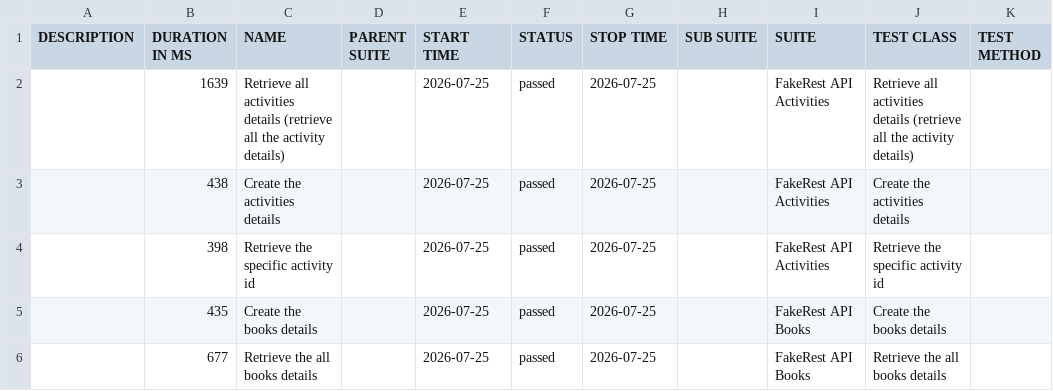
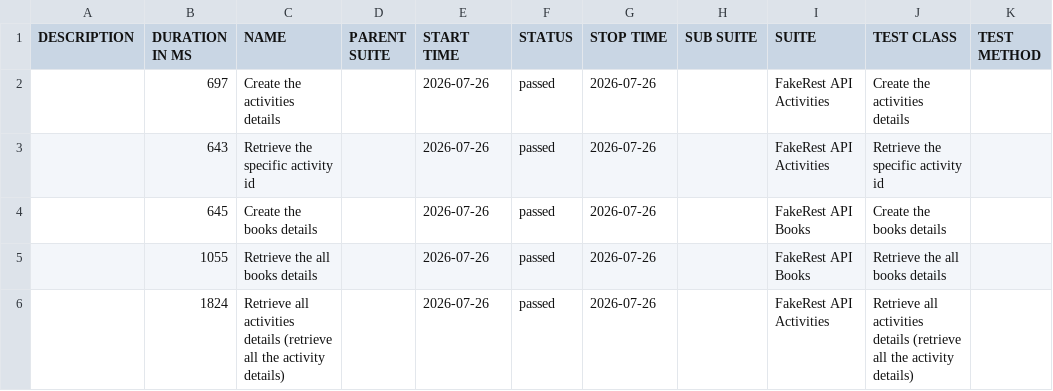
Before and after one commit to BalajiRamudu/API_Testing_Practice, a CSV file: data/suites.csv, drawn as a sheet.

```diff
--- a/data/suites.csv
+++ b/data/suites.csv
@@ -1,6 +1,6 @@
 "DESCRIPTION","DURATION IN MS","NAME","PARENT SUITE","START TIME","STATUS","STOP TIME","SUB SUITE","SUITE","TEST CLASS","TEST METHOD"
-"","1639","Retrieve all activities details (retrieve all the activity details)","","2026-07-25","passed","2026-07-25","","FakeRest API Activities","Retrieve all activities details (retrieve all the activity details)",""
-"","438","Create the activities details","","2026-07-25","passed","2026-07-25","","FakeRest API Activities","Create the activities details",""
-"","398","Retrieve the specific activity id","","2026-07-25","passed","2026-07-25","","FakeRest API Activities","Retrieve the specific activity id",""
-"","435","Create the books details","","2026-07-25","passed","2026-07-25","","FakeRest API Books","Create the books details",""
-"","677","Retrieve the all books details","","2026-07-25","passed","2026-07-25","","FakeRest API Books","Retrieve the all books details",""
+"","697","Create the activities details","","2026-07-26","passed","2026-07-26","","FakeRest API Activities","Create the activities details",""
+"","643","Retrieve the specific activity id","","2026-07-26","passed","2026-07-26","","FakeRest API Activities","Retrieve the specific activity id",""
+"","645","Create the books details","","2026-07-26","passed","2026-07-26","","FakeRest API Books","Create the books details",""
+"","1055","Retrieve the all books details","","2026-07-26","passed","2026-07-26","","FakeRest API Books","Retrieve the all books details",""
+"","1824","Retrieve all activities details (retrieve all the activity details)","","2026-07-26","passed","2026-07-26","","FakeRest API Activities","Retrieve all activities details (retrieve all the activity details)",""
```
Also changed, not shown: data/behaviors.csv, 24 other files.
